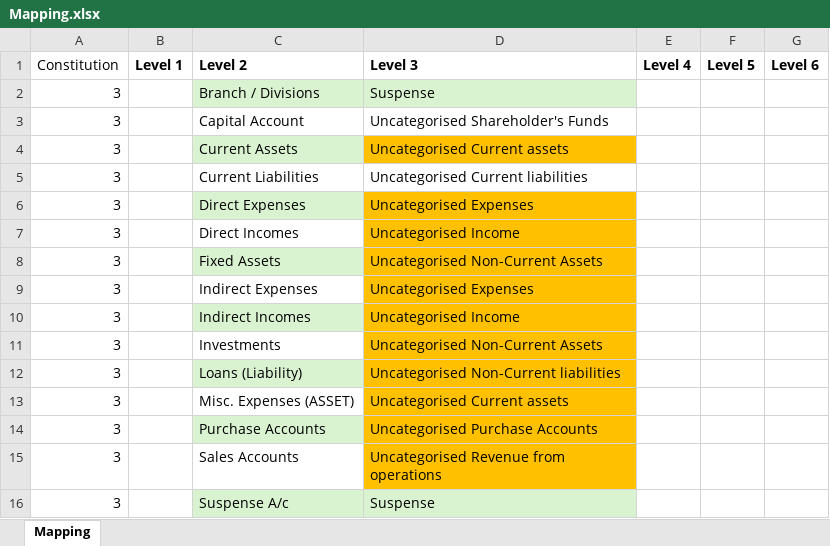
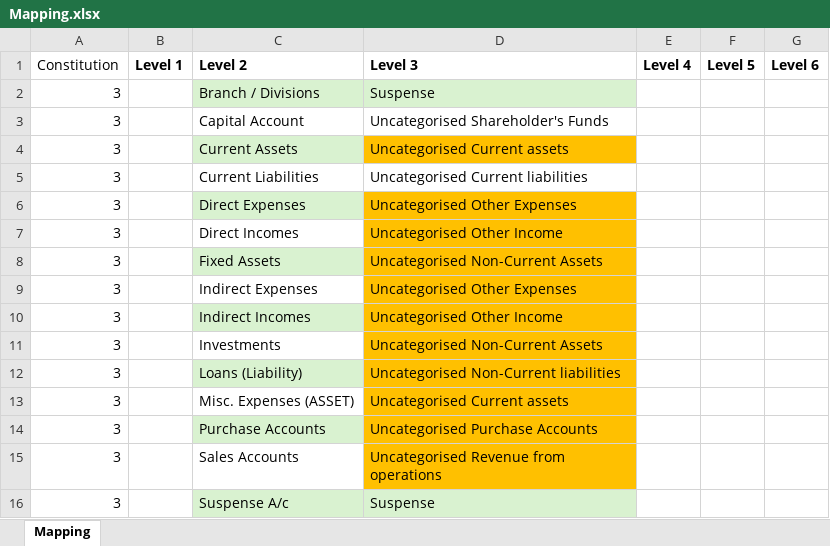
Before and after one commit to gellavenugopal/audit-assistant-pro-electron, an Excel workbook: public/SRM_Pro/Mapping.xlsx, sheet Mapping, drawn as a sheet; values as stored, in another font and other column widths than the file's, no borders; the diff names each change by its address in the sheet, - before the commit and + after, or states it on an @@ line.

Commit message:
Update P&L terminology: Add 'Other' to Uncategorised Income/Expenses labels

```diff
--- a/public/SRM_Pro/Mapping.xlsx (sheet Mapping)
+++ b/public/SRM_Pro/Mapping.xlsx (sheet Mapping)
-D6 (Level 3): Uncategorised Expenses
+D6 (Level 3): Uncategorised Other Expenses
-D7 (Level 3): Uncategorised Income
+D7 (Level 3): Uncategorised Other Income
-D9 (Level 3): Uncategorised Expenses
+D9 (Level 3): Uncategorised Other Expenses
-D10 (Level 3): Uncategorised Income
+D10 (Level 3): Uncategorised Other Income
```
Also changed, not shown: SRM_Pro/Mapping.xlsx.
